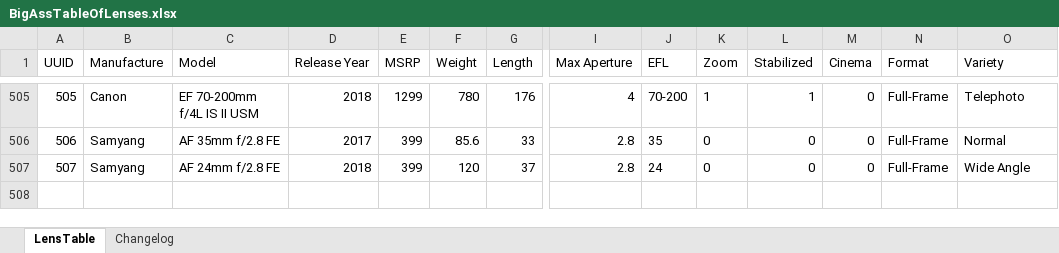
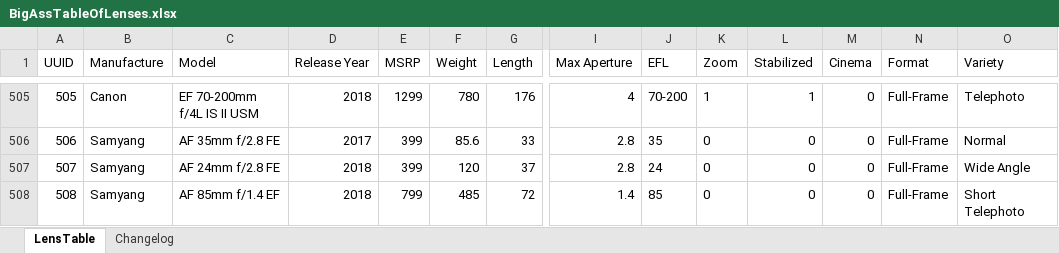
Before and after one commit to Olaf-Optical/BigAssTableOfLenses, an Excel workbook: BigAssTableOfLenses.xlsx, sheet LensTable, drawn as a sheet; only a part is shown, gaps mark what is left out; values as stored, in another font and other column widths than the file's, no borders; table styles not drawn; rows hold the shown columns only; the diff names each change by its address in the sheet, - before the commit and + after, or states it on an @@ line.

Commit message:
+ Samyang 85mm f/1.4 EF

```diff
--- a/BigAssTableOfLenses.xlsx (sheet LensTable)
+++ b/BigAssTableOfLenses.xlsx (sheet LensTable)
+row 508: 508 | Samyang | AF 85mm f/1.4 EF | 2018 | 799 | 485 | 72 | 1.4 | 85 | 0 | 0 | 0 | Full-Frame | Short Telephoto
```
Also changed, not shown: sheet Changelog, 1 other file.
